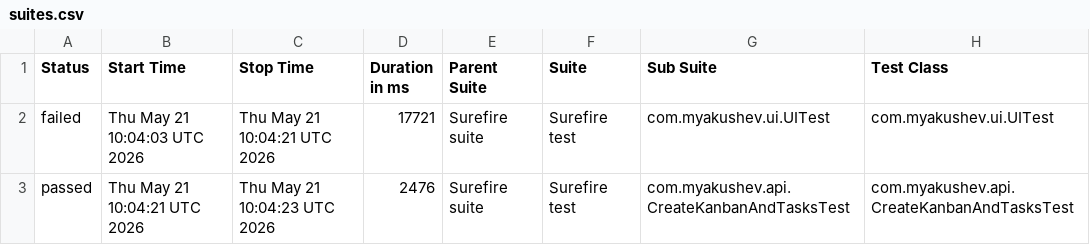
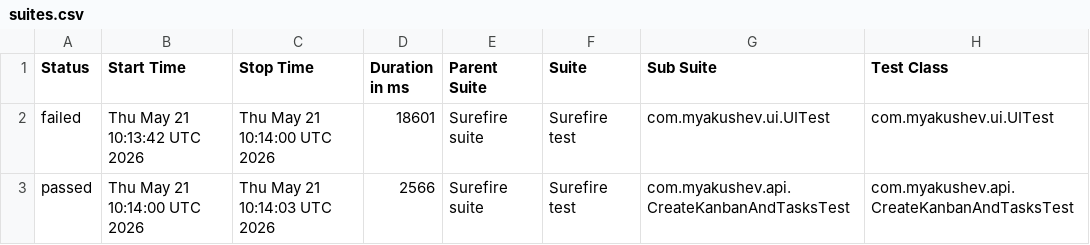
Before and after one commit to myakushev/kanban-board, a CSV file: allure-report/data/suites.csv, drawn as a sheet; only a part is shown; the diff names each change by its address in the sheet, - before the commit and + after, or states it on an @@ line.

```diff
--- a/allure-report/data/suites.csv
+++ b/allure-report/data/suites.csv
-B2 (Start Time): Thu May 21 10:04:03 UTC 2026
+B2 (Start Time): Thu May 21 10:13:42 UTC 2026
-C2 (Stop Time): Thu May 21 10:04:21 UTC 2026
+C2 (Stop Time): Thu May 21 10:14:00 UTC 2026
-D2 (Duration in ms): 17721
+D2 (Duration in ms): 18601
-B3 (Start Time): Thu May 21 10:04:21 UTC 2026
+B3 (Start Time): Thu May 21 10:14:00 UTC 2026
-C3 (Stop Time): Thu May 21 10:04:23 UTC 2026
+C3 (Stop Time): Thu May 21 10:14:03 UTC 2026
-D3 (Duration in ms): 2476
+D3 (Duration in ms): 2566
```
Also changed, not shown: 46 other files.
